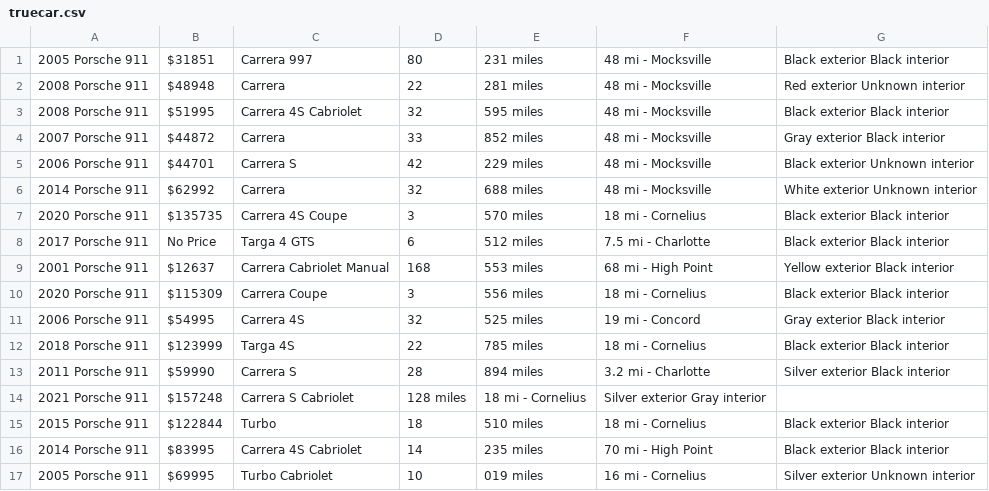
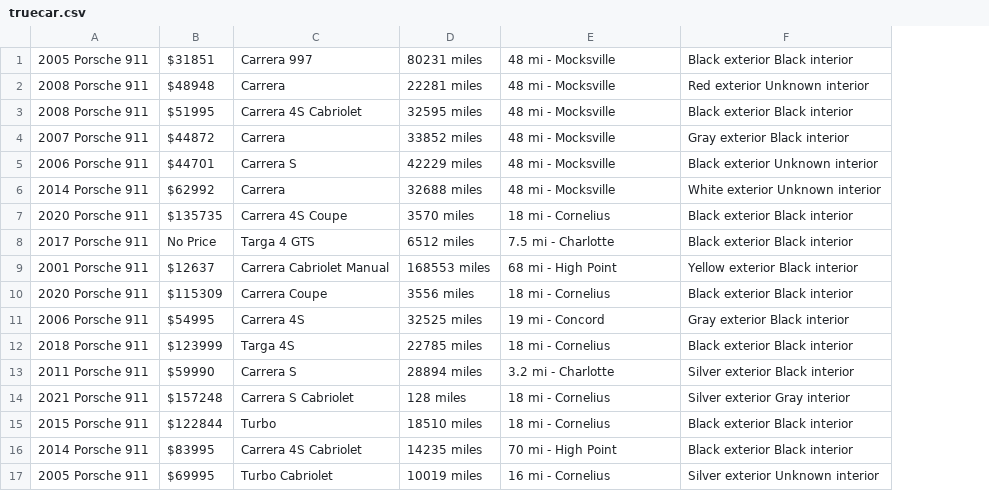
Before and after one commit to JacksonCrawford/cardata, a CSV file: truecar.csv, drawn as a sheet; removed rows and columns are numbered as before the commit, all else as after; the diff names each change by its address in the sheet, - before the commit and + after, or states it on an @@ line.

```diff
--- a/truecar.csv
+++ b/truecar.csv
-column D, rows 1-17: 80 | 22 | 32 | 33 | 42 | 32 | 3 | 6 | 168 | 3 | 32 | 22 | 28 | 128 miles | 18 | 14 | 10
-column E, rows 1-17: 231 miles | 281 miles | 595 miles | 852 miles | 229 miles | 688 miles | 570 miles | 512 miles | 553 miles | 556 miles | 525 miles | 785 miles | 894 miles | 18 mi - Cornelius | 510 miles | 235 miles | 019 miles
+column D, rows 1-17: 80231 miles | 22281 miles | 32595 miles | 33852 miles | 42229 miles | 32688 miles | 3570 miles | 6512 miles | 168553 miles | 3556 miles | 32525 miles | 22785 miles | 28894 miles | 128 miles | 18510 miles | 14235 miles | 10019 miles
-E14: Silver exterior Gray interior
+E14: 18 mi - Cornelius
-F14: (empty)
+F14: Silver exterior Gray interior
```
Also changed, not shown: cargurus.csv, 3 other files.
